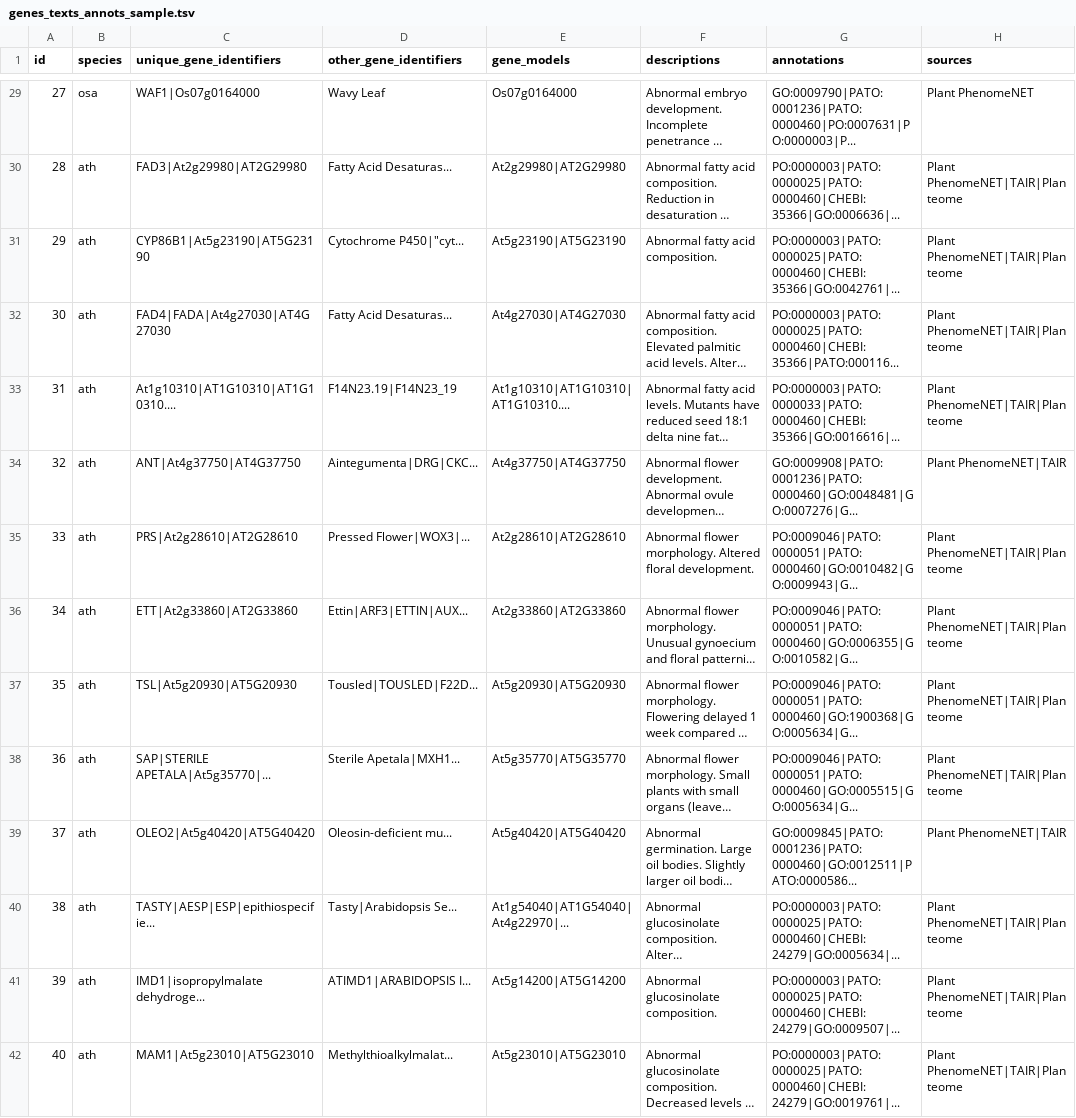
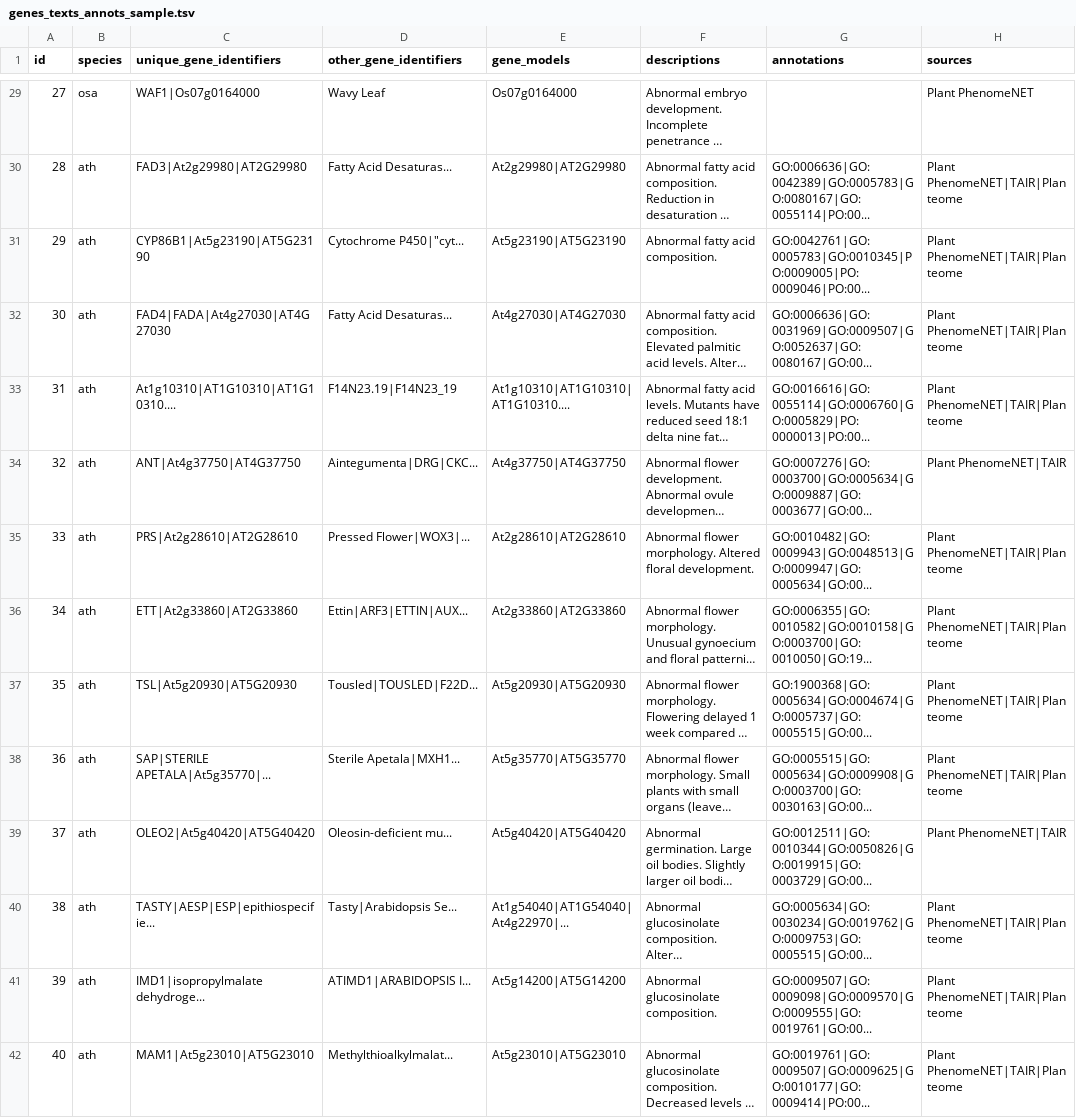
Before and after one commit to irbraun/plant-data, a TSV file: genes_texts_annots_sample.tsv, drawn as a sheet; only a part is shown, gaps mark what is left out; long unchanged cells end in …; the diff covers the shown part only; the diff names each change by its address in the sheet, - before the commit and + after, or states it on an @@ line.

```diff
--- a/genes_texts_annots_sample.tsv
+++ b/genes_texts_annots_sample.tsv
-G29 (annotations): GO:0009790|PATO:0001236|PATO:0000460|PO:0007631|PO:0000003|P...
+G29 (annotations): (empty)
-G30 (annotations): PO:0000003|PATO:0000025|PATO:0000460|CHEBI:35366|GO:0006636|...
+G30 (annotations): GO:0006636|GO:0042389|GO:0005783|GO:0080167|GO:0055114|PO:00...
-G31 (annotations): PO:0000003|PATO:0000025|PATO:0000460|CHEBI:35366|GO:0042761|...
+G31 (annotations): GO:0042761|GO:0005783|GO:0010345|PO:0009005|PO:0009046|PO:00...
-G32 (annotations): PO:0000003|PATO:0000025|PATO:0000460|CHEBI:35366|PATO:000116...
+G32 (annotations): GO:0006636|GO:0031969|GO:0009507|GO:0052637|GO:0080167|GO:00...
-G33 (annotations): PO:0000003|PATO:0000033|PATO:0000460|CHEBI:35366|GO:0016616|...
+G33 (annotations): GO:0016616|GO:0055114|GO:0006760|GO:0005829|PO:0000013|PO:00...
-G34 (annotations): GO:0009908|PATO:0001236|PATO:0000460|GO:0048481|GO:0007276|G...
+G34 (annotations): GO:0007276|GO:0003700|GO:0005634|GO:0009887|GO:0003677|GO:00...
-G35 (annotations): PO:0009046|PATO:0000051|PATO:0000460|GO:0010482|GO:0009943|G...
+G35 (annotations): GO:0010482|GO:0009943|GO:0048513|GO:0009947|GO:0005634|GO:00...
-G36 (annotations): PO:0009046|PATO:0000051|PATO:0000460|GO:0006355|GO:0010582|G...
+G36 (annotations): GO:0006355|GO:0010582|GO:0010158|GO:0003700|GO:0010050|GO:19...
-G37 (annotations): PO:0009046|PATO:0000051|PATO:0000460|GO:1900368|GO:0005634|G...
+G37 (annotations): GO:1900368|GO:0005634|GO:0004674|GO:0005737|GO:0005515|GO:00...
-G38 (annotations): PO:0009046|PATO:0000051|PATO:0000460|GO:0005515|GO:0005634|G...
+G38 (annotations): GO:0005515|GO:0005634|GO:0009908|GO:0003700|GO:0030163|GO:00...
-G39 (annotations): GO:0009845|PATO:0001236|PATO:0000460|GO:0012511|PATO:0000586...
+G39 (annotations): GO:0012511|GO:0010344|GO:0050826|GO:0019915|GO:0003729|GO:00...
-G40 (annotations): PO:0000003|PATO:0000025|PATO:0000460|CHEBI:24279|GO:0005634|...
+G40 (annotations): GO:0005634|GO:0030234|GO:0019762|GO:0009753|GO:0005515|GO:00...
-G41 (annotations): PO:0000003|PATO:0000025|PATO:0000460|CHEBI:24279|GO:0009507|...
+G41 (annotations): GO:0009507|GO:0009098|GO:0009570|GO:0009555|GO:0019761|GO:00...
-G42 (annotations): PO:0000003|PATO:0000025|PATO:0000460|CHEBI:24279|GO:0019761|...
+G42 (annotations): GO:0019761|GO:0009507|GO:0009625|GO:0010177|GO:0009414|PO:00...
```
Also changed, not shown: 86 edited cells elsewhere in this file, 3 other files.
